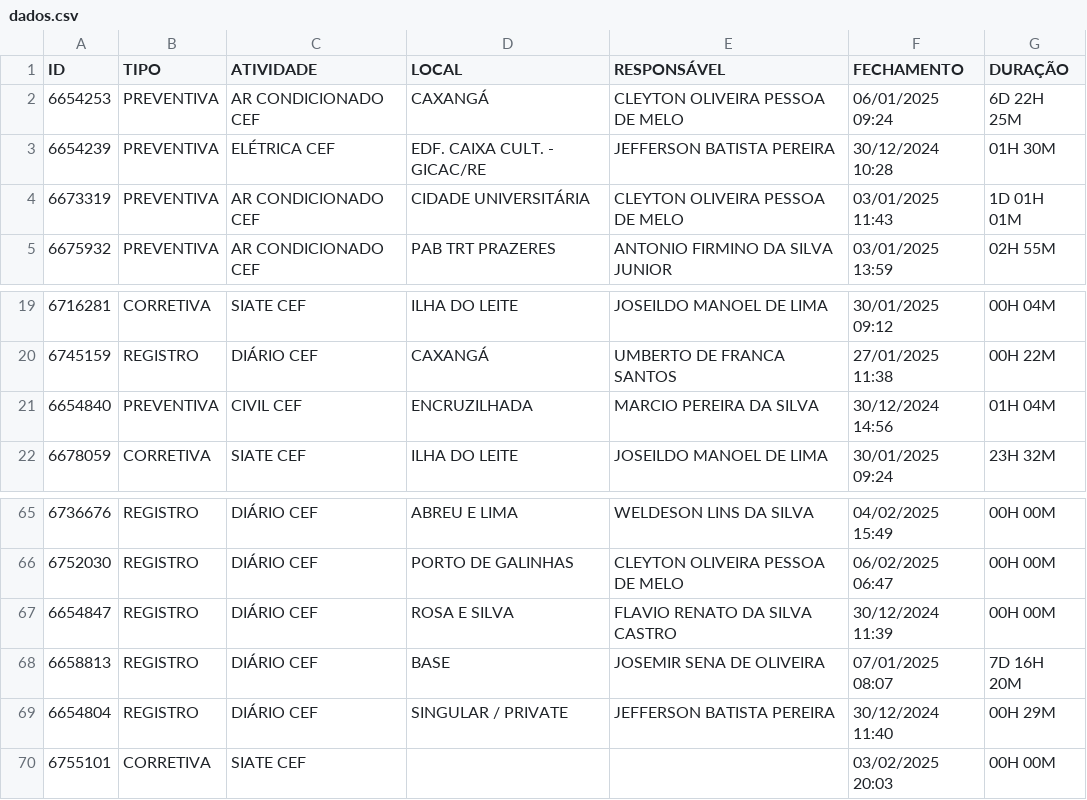
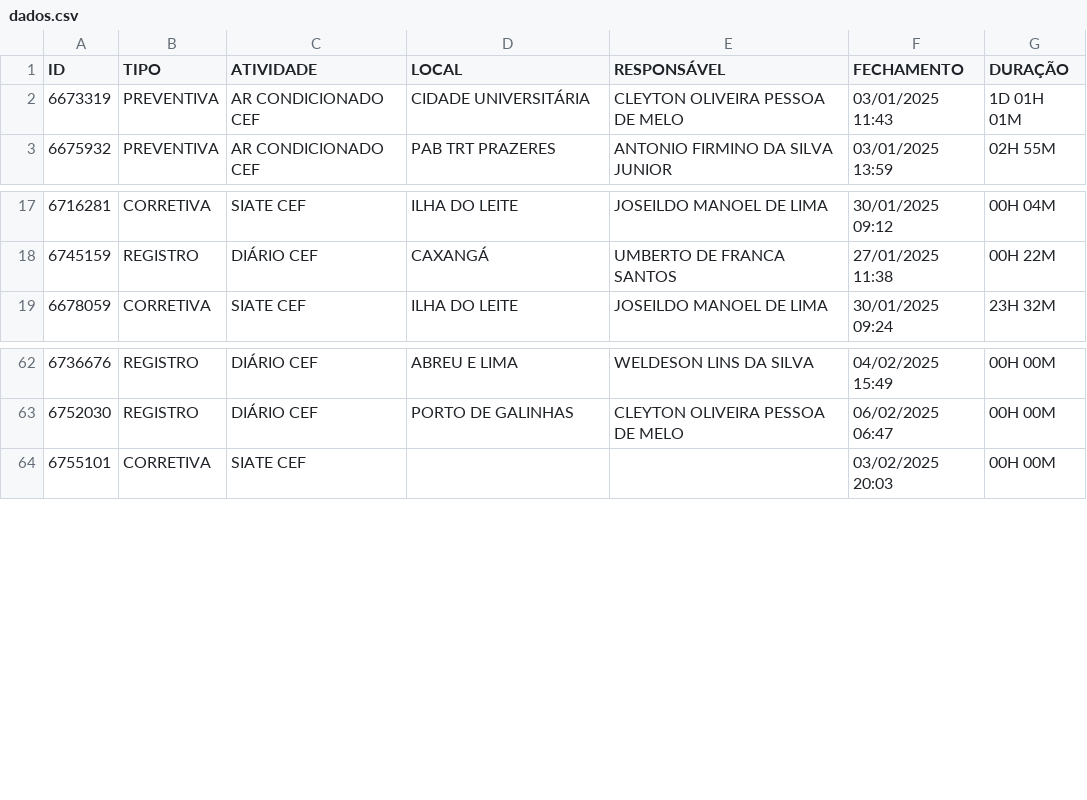
Before and after one commit to m1caelvr/BOT_CEF, a CSV file: data/dados.csv, drawn as a sheet; only a part is shown, gaps mark what is left out.

```diff
--- a/data/dados.csv
+++ b/data/dados.csv
@@ -1,4 +1,2 @@
 ID,TIPO,ATIVIDADE,LOCAL,RESPONSÁVEL,FECHAMENTO,DURAÇÃO
-6654253,PREVENTIVA,AR CONDICIONADO CEF,CAXANGÁ,CLEYTON OLIVEIRA PESSOA DE MELO,06/01/2025 09:24,6D 22H 25M
-6654239,PREVENTIVA,ELÉTRICA CEF,EDF. CAIXA CULT. - GICAC/RE,JEFFERSON BATISTA PEREIRA,30/12/2024 10:28,01H 30M
 6673319,PREVENTIVA,AR CONDICIONADO CEF,CIDADE UNIVERSITÁRIA,CLEYTON OLIVEIRA PESSOA DE MELO,03/01/2025 11:43,1D 01H 01M
@@ -20,3 +18,2 @@ ID,TIPO,ATIVIDADE,LOCAL,RESPONSÁVEL,FECHAMENTO,DURAÇÃO
 6745159,REGISTRO,DIÁRIO CEF,CAXANGÁ,UMBERTO DE FRANCA SANTOS,27/01/2025 11:38,00H 22M
-6654840,PREVENTIVA,CIVIL CEF,ENCRUZILHADA,MARCIO PEREIRA DA SILVA,30/12/2024 14:56,01H 04M
 6678059,CORRETIVA,SIATE CEF,ILHA DO LEITE,JOSEILDO MANOEL DE LIMA,30/01/2025 09:24,23H 32M
@@ -66,5 +63,2 @@ ID,TIPO,ATIVIDADE,LOCAL,RESPONSÁVEL,FECHAMENTO,DURAÇÃO
 6752030,REGISTRO,DIÁRIO CEF,PORTO DE GALINHAS,CLEYTON OLIVEIRA PESSOA DE MELO,06/02/2025 06:47,00H 00M
-6654847,REGISTRO,DIÁRIO CEF,ROSA E SILVA,FLAVIO RENATO DA SILVA CASTRO,30/12/2024 11:39,00H 00M
-6658813,REGISTRO,DIÁRIO CEF,BASE,JOSEMIR SENA DE OLIVEIRA,07/01/2025 08:07,7D 16H 20M
-6654804,REGISTRO,DIÁRIO CEF,SINGULAR / PRIVATE,JEFFERSON BATISTA PEREIRA,30/12/2024 11:40,00H 29M
 6755101,CORRETIVA,SIATE CEF,,,03/02/2025 20:03,00H 00M
```
